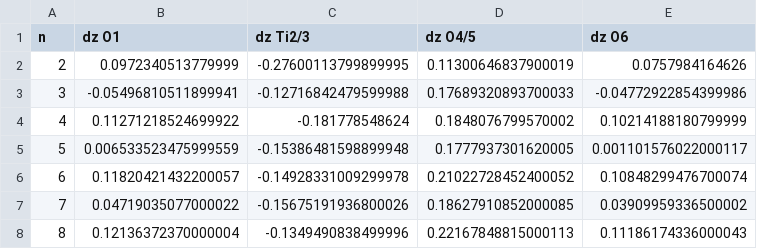
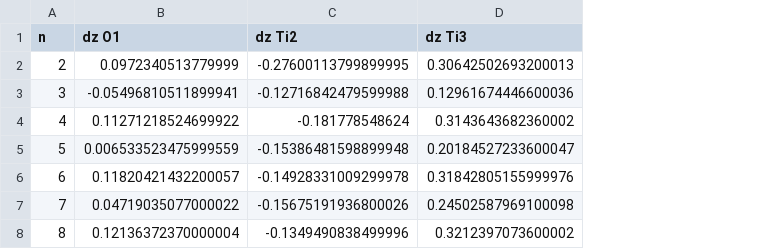
Before and after one commit to tomfroembgen/WP12, a CSV file: 3_bredow/ex2/dz-surf.csv, drawn as a sheet; removed rows and columns are numbered as before the commit, all else as after; the diff names each change by its address in the sheet, - before the commit and + after, or states it on an @@ line.

```diff
--- a/3_bredow/ex2/dz-surf.csv
+++ b/3_bredow/ex2/dz-surf.csv
-column D (dz O4/5), rows 2-8: 0.11300646837900019 | 0.17689320893700033 | 0.1848076799570002 | 0.1777937301620005 | 0.21022728452400052 | 0.18627910852000085 | 0.22167848815000113
-column E (dz O6), rows 2-8: 0.0757984164626 | -0.04772922854399986 | 0.10214188180799999 | 0.001101576022000117 | 0.10848299476700074 | 0.03909959336500002 | 0.11186174336000043
+column D (dz Ti3), rows 2-8: 0.30642502693200013 | 0.12961674446600036 | 0.3143643682360002 | 0.20184527233600047 | 0.31842805155999976 | 0.24502587969100098 | 0.3212397073600002
-C1: dz Ti2/3
+C1: dz Ti2
```
Also changed, not shown: 3_bredow/ex2/dz-bulk.csv, 9 other files.
